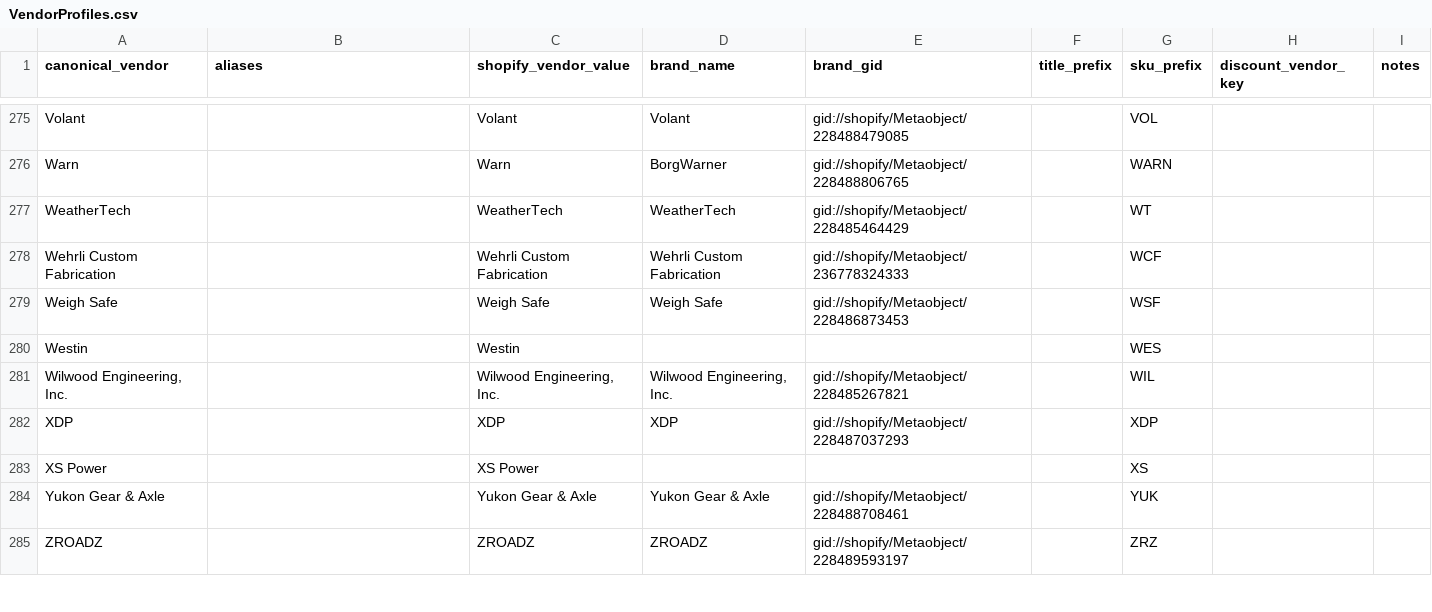
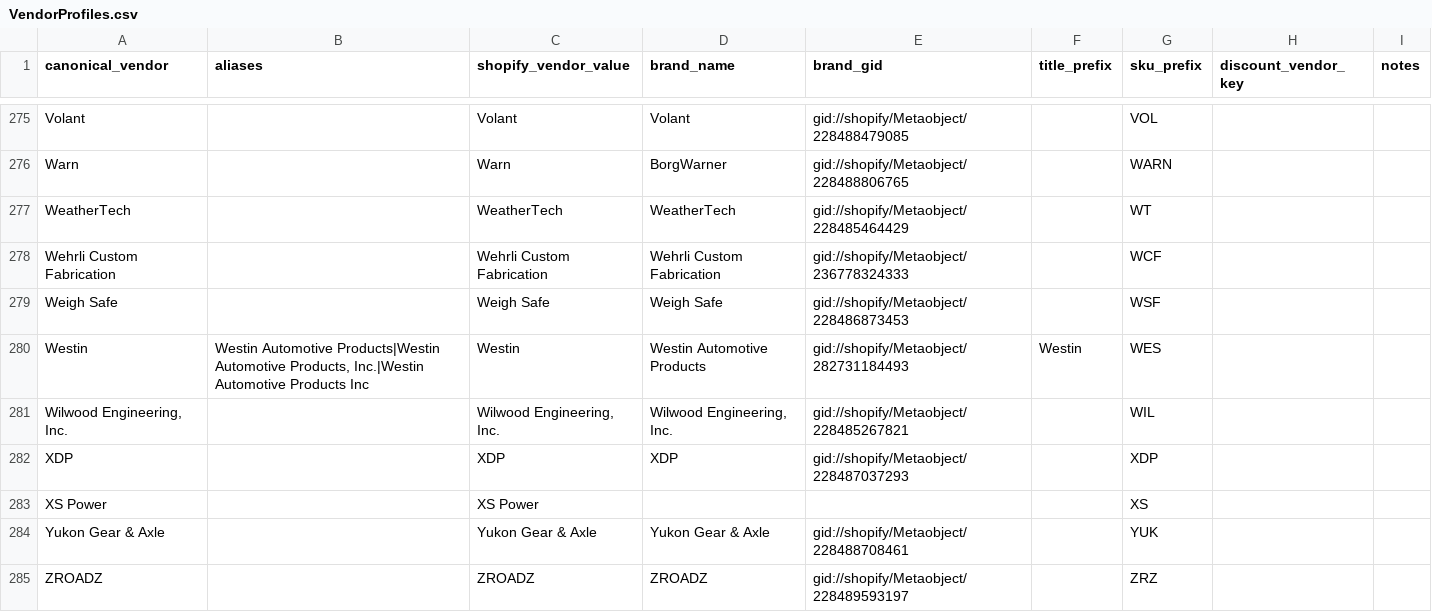
Before and after one commit to DieselMikeK/ProductProspector, a CSV file: app/required/mappings/VendorProfiles.csv, drawn as a sheet; only a part is shown, gaps mark what is left out.

```diff
--- a/app/required/mappings/VendorProfiles.csv
+++ b/app/required/mappings/VendorProfiles.csv
@@ -279,3 +279,3 @@ Wehrli Custom Fabrication,,Wehrli Custom Fabrication,Wehrli Custom Fabrication,g
 Weigh Safe,,Weigh Safe,Weigh Safe,gid://shopify/Metaobject/228486873453,,WSF,,
-Westin,,Westin,,,,WES,,
+Westin,"Westin Automotive Products|Westin Automotive Products, Inc.|Westin Automotive Products Inc",Westin,Westin Automotive Products,gid://shopify/Metaobject/282731184493,Westin,WES,,
 "Wilwood Engineering, Inc.",,"Wilwood Engineering, Inc.","Wilwood Engineering, Inc.",gid://shopify/Metaobject/228485267821,,WIL,,
```
Also changed, not shown: app/required/mappings/VendorDiscounts.csv, app/required/mappings/vendors.csv, 18 other files.
